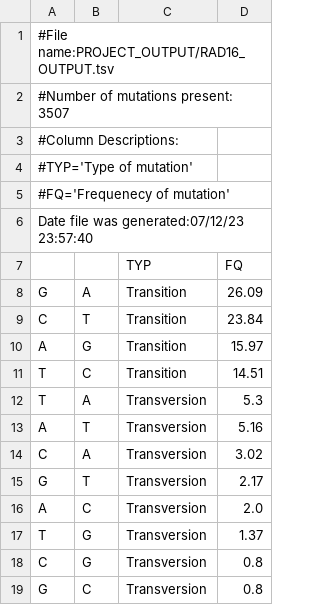
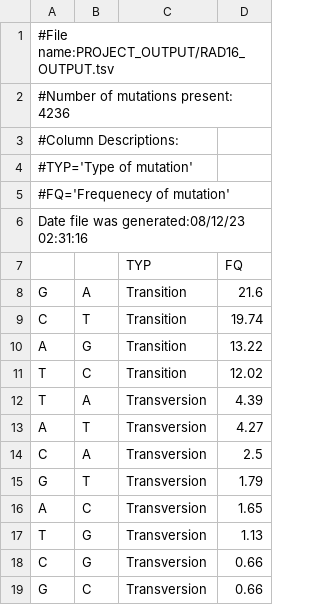
Before and after one commit to mcuaya1/VCF-parser, a TSV file: PROJECT_OUTPUT/RAD16_OUTPUT.tsv, drawn as a sheet.

```diff
--- a/PROJECT_OUTPUT/RAD16_OUTPUT.tsv
+++ b/PROJECT_OUTPUT/RAD16_OUTPUT.tsv
@@ -1,3 +1,3 @@
 #File name:PROJECT_OUTPUT/RAD16_OUTPUT.tsv
-#Number of mutations present: 3507
+#Number of mutations present: 4236
 #Column Descriptions:
@@ -5,15 +5,15 @@
 #FQ='Frequenecy of mutation'
-Date file was generated:07/12/23 23:57:40
+Date file was generated:08/12/23 02:31:16
 		TYP	FQ
-G	A	Transition	26.09
-C	T	Transition	23.84
-A	G	Transition	15.97
-T	C	Transition	14.51
-T	A	Transversion	5.3
-A	T	Transversion	5.16
-C	A	Transversion	3.02
-G	T	Transversion	2.17
-A	C	Transversion	2.0
-T	G	Transversion	1.37
-C	G	Transversion	0.8
-G	C	Transversion	0.8
+G	A	Transition	21.6
+C	T	Transition	19.74
+A	G	Transition	13.22
+T	C	Transition	12.02
+T	A	Transversion	4.39
+A	T	Transversion	4.27
+C	A	Transversion	2.5
+G	T	Transversion	1.79
+A	C	Transversion	1.65
+T	G	Transversion	1.13
+C	G	Transversion	0.66
+G	C	Transversion	0.66
```
Also changed, not shown: PROJECT_OUTPUT/1002_YEAST_OUTPUT.tsv, PROJECT_OUTPUT/EMS_OUTPUT.tsv, 18 other files.
